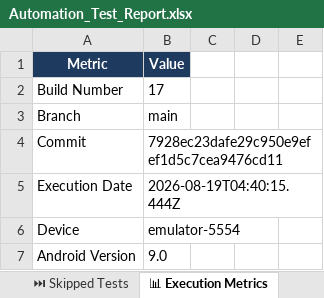
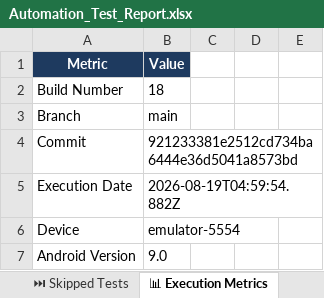
Before and after one commit to ssuhelbasha/Smart-Laundry-Management, an Excel workbook: reports/appium/latest/excel/Automation_Test_Report.xlsx, sheet 📊 Execution Metrics, drawn as a sheet; only a part is shown; values as stored, in another font and other column widths than the file's, no borders; the diff names each change by its address in the sheet, - before the commit and + after, or states it on an @@ line.

```diff
--- a/reports/appium/latest/excel/Automation_Test_Report.xlsx (sheet 📊 Execution Metrics)
+++ b/reports/appium/latest/excel/Automation_Test_Report.xlsx (sheet 📊 Execution Metrics)
-B2: 17
+B2: 18
-B4: 7928ec23dafe29c950e9efef1d5c7cea9476cd11
+B4: 921233381e2512cd734ba6444e36d5041a8573bd
-B5: 2026-08-19T04:40:15.444Z
+B5: 2026-08-19T04:59:54.882Z
```
Also changed, not shown: sheet ✅ Passed Tests, sheet All Test Cases, 4 other files.
